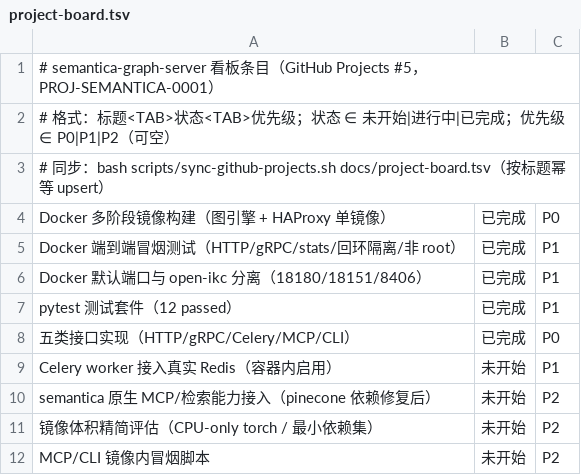
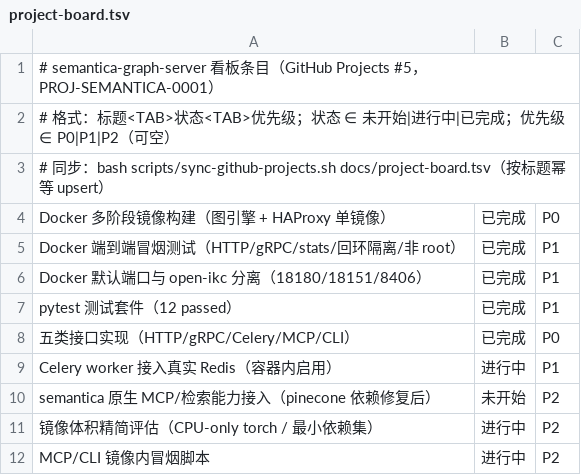
Before and after one commit to shark8848/semantica-graph-server, a TSV file: docs/project-board.tsv, drawn as a sheet.

Commit message:
feat: Celery 接入真实 Redis（compose 内置 redis + 投递链路）+ MCP/CLI 镜像冒烟与镜像精简评估方案
- celery: Settings 增加 celery_enabled；dispatch_job 按任务映射 apply_async，HTTP async=true 登记后投递
- docker: compose 新增 redis 服务并默认启用 worker（docker run 单容器仍缺省关闭）；entrypoint worker 启动前有界等待 broker
- smoke: docker_smoke 增加第 7 步 Celery 端到端与第 8 步容器内 CLI/MCP 冒烟（CLI create/stat 裸 JSON 断言）
- docs: 新增镜像体积精简评估与原生 MCP/检索接入方案；Docker 部署/README/看板 TSV 同步（三任务转进行中）
- tests: 新增 celery 未启用 no-op 与启用 eager 回写两用例（14 passed）

```diff
--- a/docs/project-board.tsv
+++ b/docs/project-board.tsv
@@ -8,5 +8,5 @@ pytest 测试套件（12 passed）	已完成	P1
 五类接口实现（HTTP/gRPC/Celery/MCP/CLI）	已完成	P0
-Celery worker 接入真实 Redis（容器内启用）	未开始	P1
+Celery worker 接入真实 Redis（容器内启用）	进行中	P1
 semantica 原生 MCP/检索能力接入（pinecone 依赖修复后）	未开始	P2
-镜像体积精简评估（CPU-only torch / 最小依赖集）	未开始	P2
-MCP/CLI 镜像内冒烟脚本	未开始	P2
+镜像体积精简评估（CPU-only torch / 最小依赖集）	进行中	P2
+MCP/CLI 镜像内冒烟脚本	进行中	P2
```
Also changed, not shown: 12 other files.
